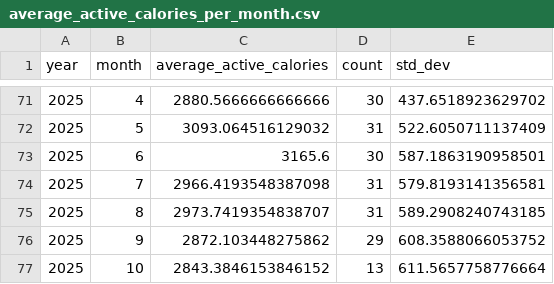
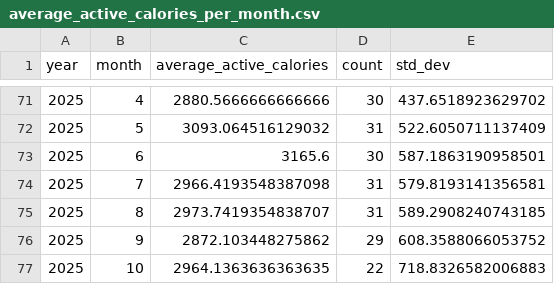
Before and after one commit to kelvinn/kelvinn.github.io, a CSV file: notebooks/data/average_active_calories_per_month.csv, drawn as a sheet; only a part is shown, gaps mark what is left out; removed rows and columns are numbered as before the commit, all else as after; the diff names each change by its address in the sheet, - before the commit and + after, or states it on an @@ line.

```diff
--- a/notebooks/data/average_active_calories_per_month.csv
+++ b/notebooks/data/average_active_calories_per_month.csv
-row 77: 2025 | 10 | 2843.3846153846152 | 13 | 611.5657758776664
+row 77: 2025 | 10 | 2964.1363636363635 | 22 | 718.8326582006883
```
Also changed, not shown: notebooks/data/average_resting_hr_per_month.csv, notebooks/data/sleep_score_per_day_per_quarter.csv, 7 other files.
